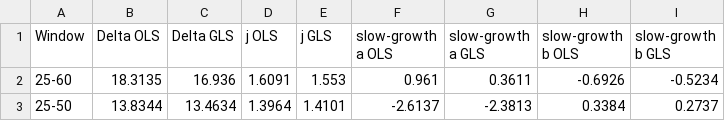
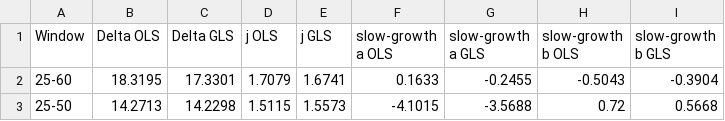
Before and after one commit to umakhno/cancer-incidence-dynamics, a CSV file: outputs/tables/Table_S7_1_GLS_parameter_sensitivity.csv, drawn as a sheet.

```diff
--- a/outputs/tables/Table_S7_1_GLS_parameter_sensitivity.csv
+++ b/outputs/tables/Table_S7_1_GLS_parameter_sensitivity.csv
@@ -1,3 +1,3 @@
 Window,Delta OLS,Delta GLS,j OLS,j GLS,slow-growth a OLS,slow-growth a GLS,slow-growth b OLS,slow-growth b GLS
-25-60,18.3135,16.936,1.6091,1.553,0.961,0.3611,-0.6926,-0.5234
-25-50,13.8344,13.4634,1.3964,1.4101,-2.6137,-2.3813,0.3384,0.2737
+25-60,18.3195,17.3301,1.7079,1.6741,0.1633,-0.2455,-0.5043,-0.3904
+25-50,14.2713,14.2298,1.5115,1.5573,-4.1015,-3.5688,0.72,0.5668
```
Also changed, not shown: outputs/tables/Table_3_3.csv, outputs/tables/Table_7_1.csv, 57 other files.
